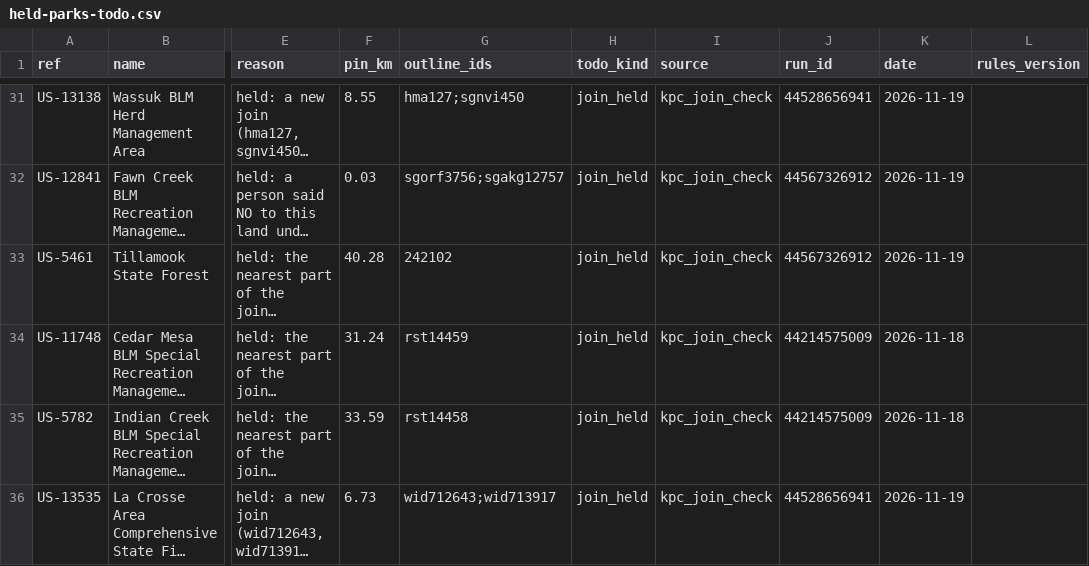
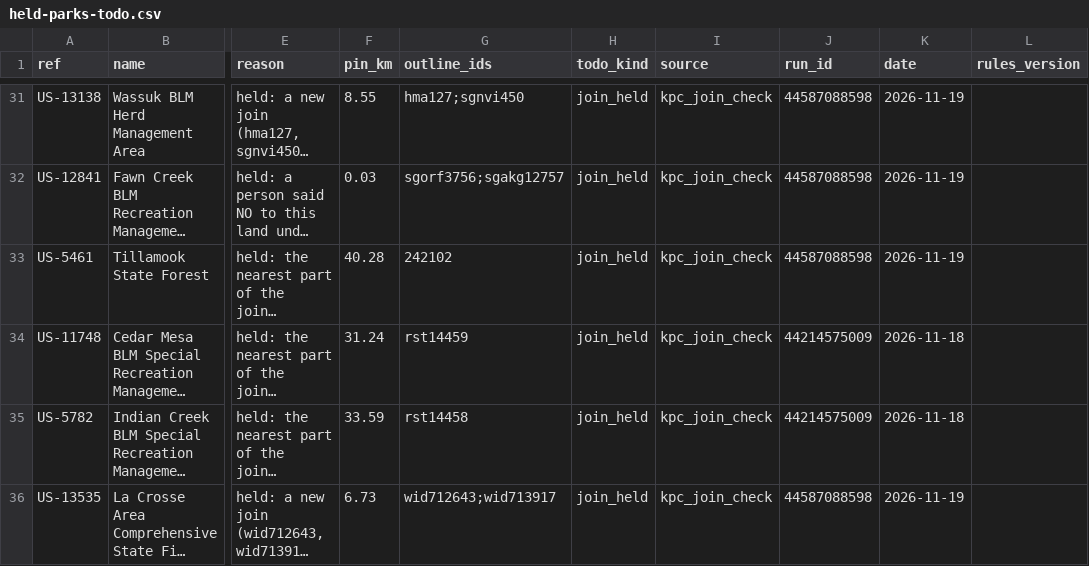
Before and after one commit to KentuckyPortableClub/KPC-Links, a CSV file: data/us-key/review/held-parks-todo.csv, drawn as a sheet; only a part is shown, gaps mark what is left out; long unchanged cells end in …; the diff covers the shown part only; the diff names each change by its address in the sheet, - before the commit and + after, or states it on an @@ line.

```diff
--- a/data/us-key/review/held-parks-todo.csv
+++ b/data/us-key/review/held-parks-todo.csv
-J31 (run_id): 44528656941
+J31 (run_id): 44587088598
-J32:J33 (run_id): 44567326912
+J32:J33 (run_id): 44587088598
-J36 (run_id): 44528656941
+J36 (run_id): 44587088598
```
Also changed, not shown: 25 edited cells elsewhere in this file, 23 other files.
